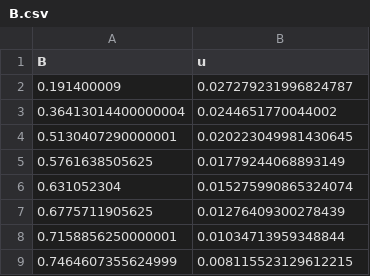
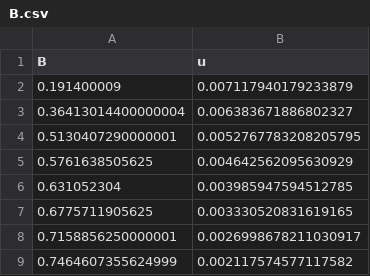
Before and after one commit to ficnawode/fizyka-pw-lab2-data-analysis, a CSV file: cw12/csv/B.csv, drawn as a sheet.

```diff
--- a/cw12/csv/B.csv
+++ b/cw12/csv/B.csv
@@ -1,9 +1,9 @@
 B,u
-0.191400009,0.027279231996824787
-0.36413014400000004,0.0244651770044002
-0.5130407290000001,0.020223049981430645
-0.5761638505625,0.01779244068893149
-0.631052304,0.015275990865324074
-0.6775711905625,0.01276409300278439
-0.7158856250000001,0.01034713959348844
-0.7464607355624999,0.008115523129612215
+0.191400009,0.007117940179233879
+0.36413014400000004,0.006383671886802327
+0.5130407290000001,0.0052767783208205795
+0.5761638505625,0.004642562095630929
+0.631052304,0.003985947594512785
+0.6775711905625,0.003330520831619165
+0.7158856250000001,0.0026998678211030917
+0.7464607355624999,0.002117574577117582
```
Also changed, not shown: 4 other files.
